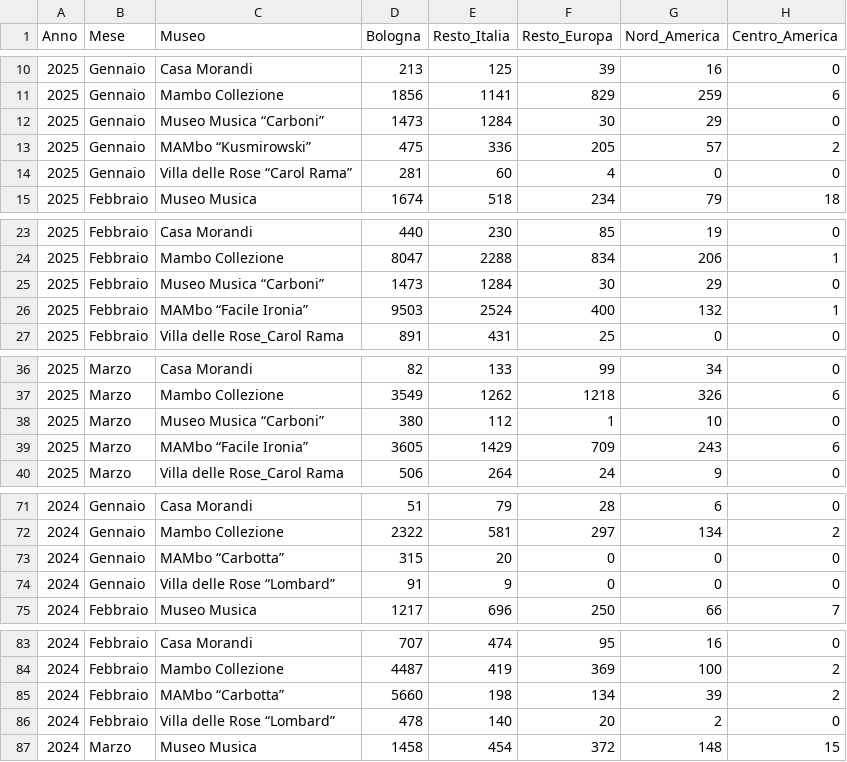
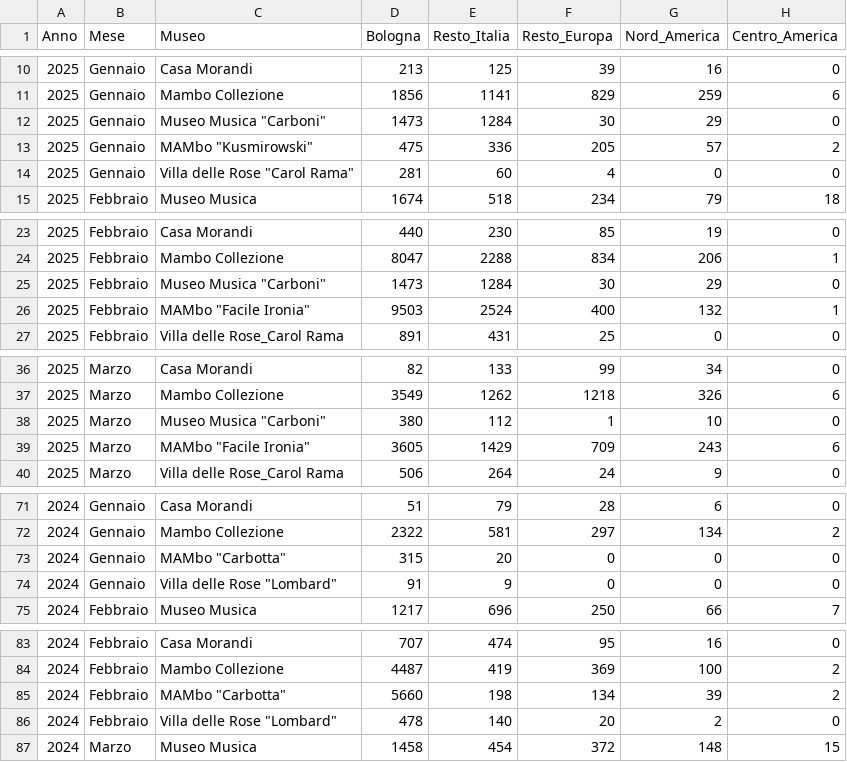
Before and after one commit to Lucab73/Dashboard-Musei, a CSV file: Provenienze_convertito.csv, drawn as a sheet; only a part is shown, gaps mark what is left out; the diff covers the shown part only; the diff names each change by its address in the sheet, - before the commit and + after, or states it on an @@ line.

Commit message:
Update Provenienze_convertito.csv

```diff
--- a/Provenienze_convertito.csv
+++ b/Provenienze_convertito.csv
-C12 (Museo): Museo Musica “Carboni”
+C12 (Museo): Museo Musica "Carboni"
-C13 (Museo): MAMbo “Kusmirowski”
+C13 (Museo): MAMbo "Kusmirowski"
-C14 (Museo): Villa delle Rose “Carol Rama”
+C14 (Museo): Villa delle Rose "Carol Rama"
-C25 (Museo): Museo Musica “Carboni”
+C25 (Museo): Museo Musica "Carboni"
-C26 (Museo): MAMbo “Facile Ironia”
+C26 (Museo): MAMbo "Facile Ironia"
-C38 (Museo): Museo Musica “Carboni”
+C38 (Museo): Museo Musica "Carboni"
-C39 (Museo): MAMbo “Facile Ironia”
+C39 (Museo): MAMbo "Facile Ironia"
-C73 (Museo): MAMbo “Carbotta”
+C73 (Museo): MAMbo "Carbotta"
-C74 (Museo): Villa delle Rose “Lombard”
+C74 (Museo): Villa delle Rose "Lombard"
-C85 (Museo): MAMbo “Carbotta”
+C85 (Museo): MAMbo "Carbotta"
-C86 (Museo): Villa delle Rose “Lombard”
+C86 (Museo): Villa delle Rose "Lombard"
```
Also changed, not shown: 15 edited cells elsewhere in this file.
